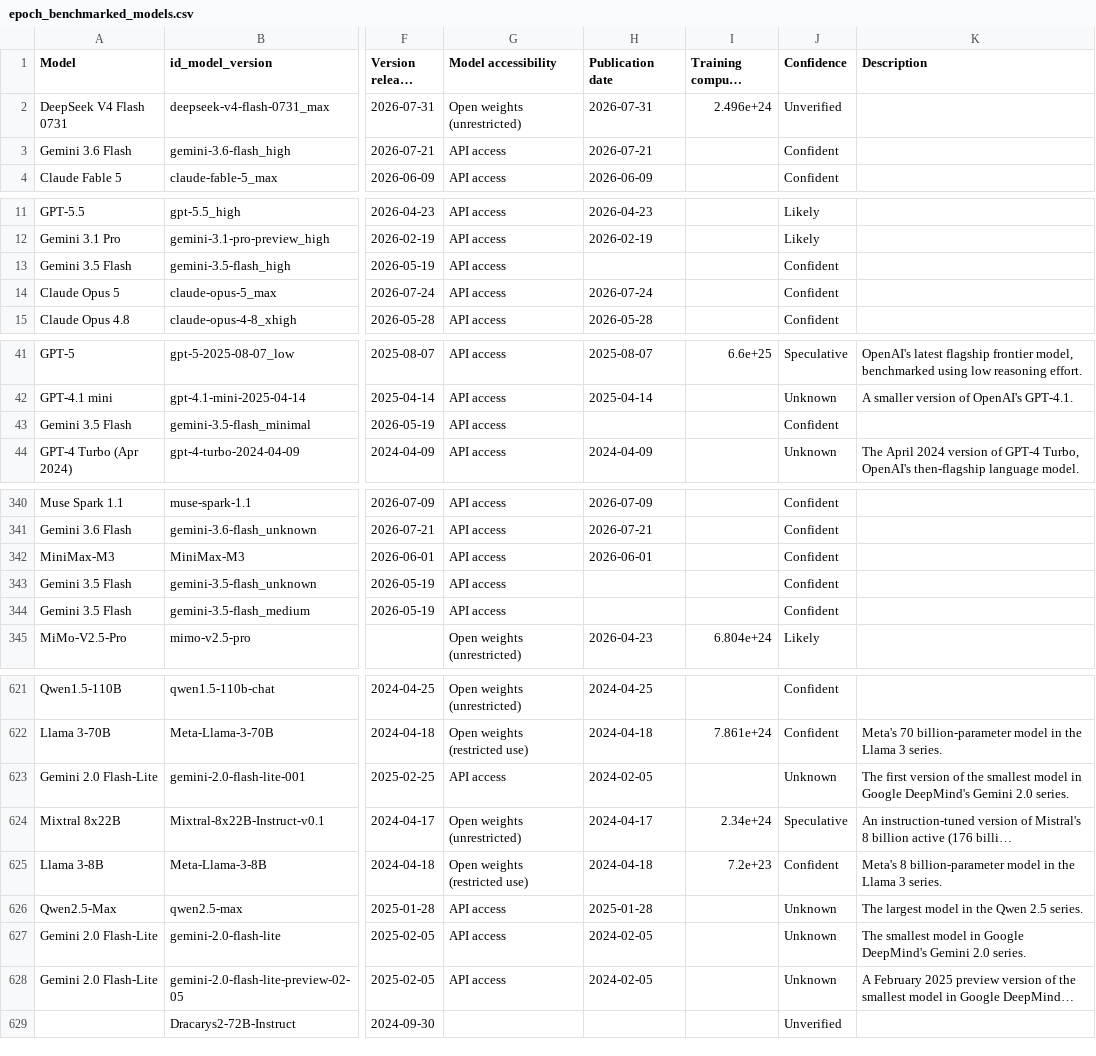
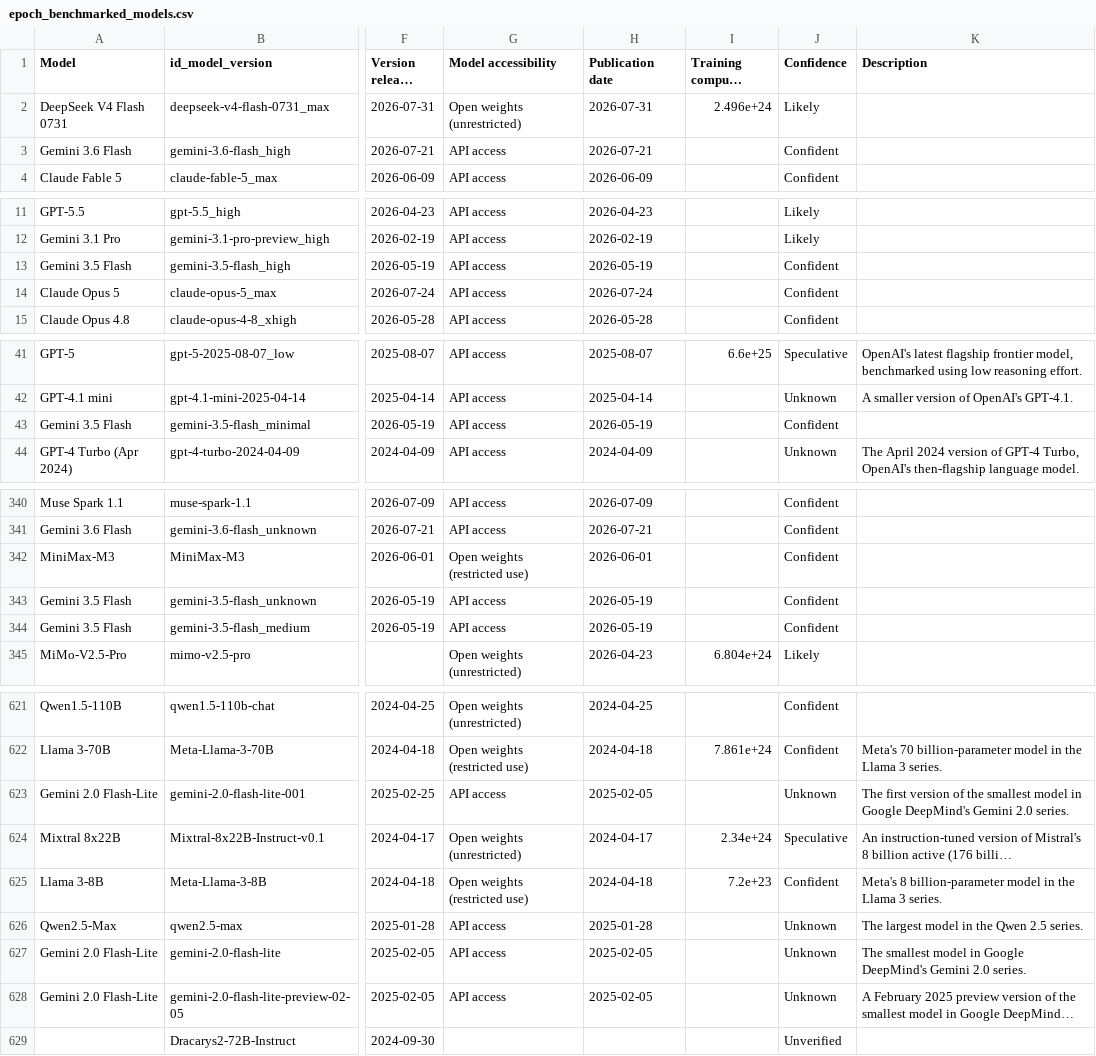
Before and after one commit to KonstantinPilz/china-training-compute, a CSV file: data/epoch_benchmarked_models.csv, drawn as a sheet; only a part is shown, gaps mark what is left out; long unchanged cells end in …; the diff covers the shown part only; the diff names each change by its address in the sheet, - before the commit and + after, or states it on an @@ line.

Commit message:
Update China compute data (2026-08-05)

```diff
--- a/data/epoch_benchmarked_models.csv
+++ b/data/epoch_benchmarked_models.csv
-J2 (Confidence): Unverified
+J2 (Confidence): Likely
-H13 (Publication date): (empty)
+H13 (Publication date): 2026-05-19
-H43 (Publication date): (empty)
+H43 (Publication date): 2026-05-19
-G342 (Model accessibility): API access
+G342 (Model accessibility): Open weights (restricted use)
-H343:H344 (Publication date): (empty)
+H343:H344 (Publication date): 2026-05-19
-H623 (Publication date): 2024-02-05
+H623 (Publication date): 2025-02-05
-H627:H628 (Publication date): 2024-02-05
+H627:H628 (Publication date): 2025-02-05
```
Also changed, not shown: 2 moved rows and 4 edited cells elsewhere in this file, 3 other files.
